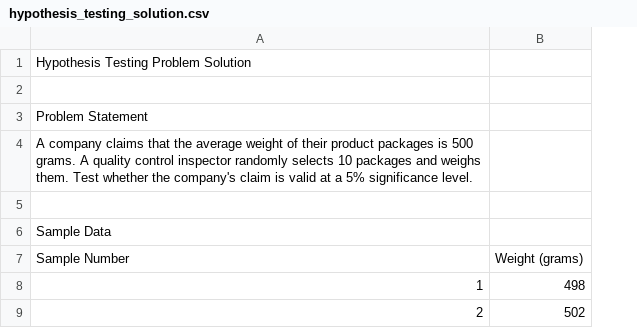
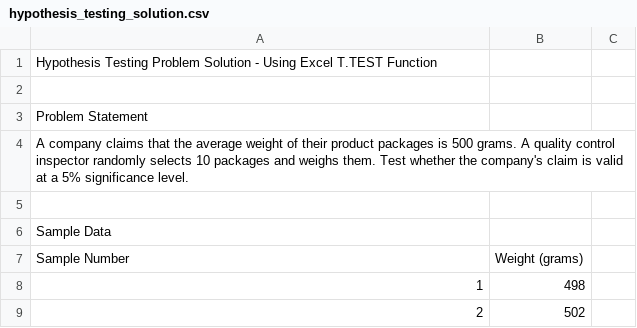
Before and after one commit to Shahzaib772/First-repo, a CSV file: hypothesis_testing_solution.csv, drawn as a sheet; only a part is shown; the diff covers the shown part only; the diff names each change by its address in the sheet, - before the commit and + after, or states it on an @@ line.

```diff
--- a/hypothesis_testing_solution.csv
+++ b/hypothesis_testing_solution.csv
+column C, empty
@@ column A renumbered between rows 1 and 55 @@
```
Also changed, not shown: 14 added rows and 15 edited cells elsewhere in this file.
